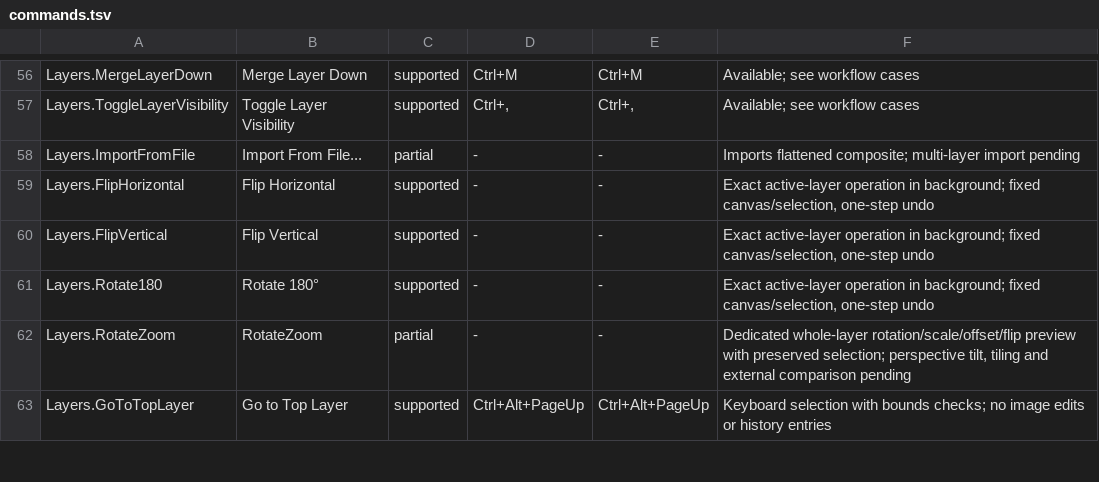
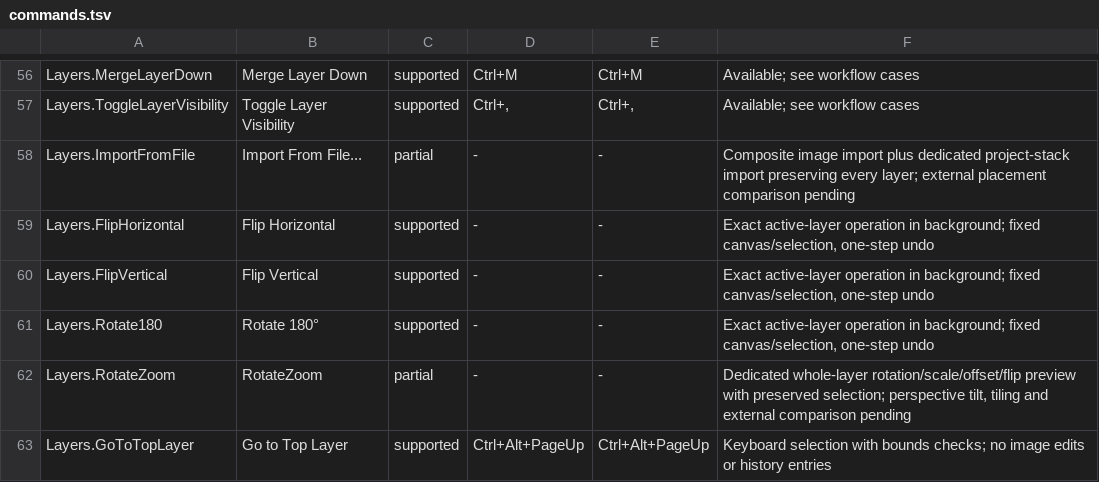
Before and after one commit to trelak-net/paint-rust, a TSV file: acceptance/commands.tsv, drawn as a sheet; only a part is shown, gaps mark what is left out.

```diff
--- a/acceptance/commands.tsv
+++ b/acceptance/commands.tsv
@@ -57,3 +57,3 @@ Layers.MergeLayerDown	Merge Layer Down	supported	Ctrl+M	Ctrl+M	Available; see wo
 Layers.ToggleLayerVisibility	Toggle Layer Visibility	supported	Ctrl+,	Ctrl+,	Available; see workflow cases
-Layers.ImportFromFile	Import From File...	partial	-	-	Imports flattened composite; multi-layer import pending
+Layers.ImportFromFile	Import From File...	partial	-	-	Composite image import plus dedicated project-stack import preserving every layer; external placement comparison pending
 Layers.FlipHorizontal	Flip Horizontal	supported	-	-	Exact active-layer operation in background; fixed canvas/selection, one-step undo
```
Also changed, not shown: 6 other files.
